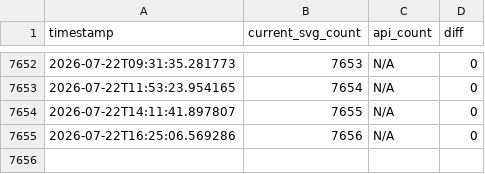
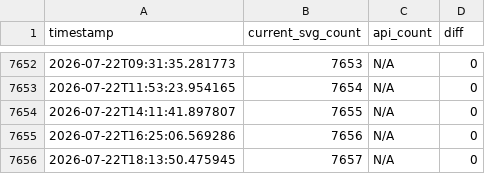
Before and after one commit to AbinVarghese1/AbinVarghese1, a CSV file: counter_analytics.csv, drawn as a sheet; only a part is shown, gaps mark what is left out; the diff names each change by its address in the sheet, - before the commit and + after, or states it on an @@ line.

```diff
--- a/counter_analytics.csv
+++ b/counter_analytics.csv
+row 7656: 2026-07-22T18:13:50.475945 | 7657 | N/A | 0
```
Also changed, not shown: 2 other files.
